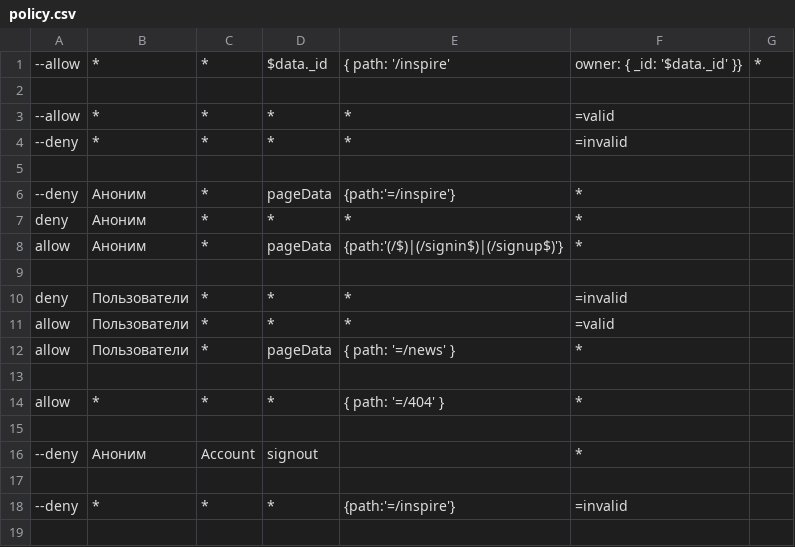
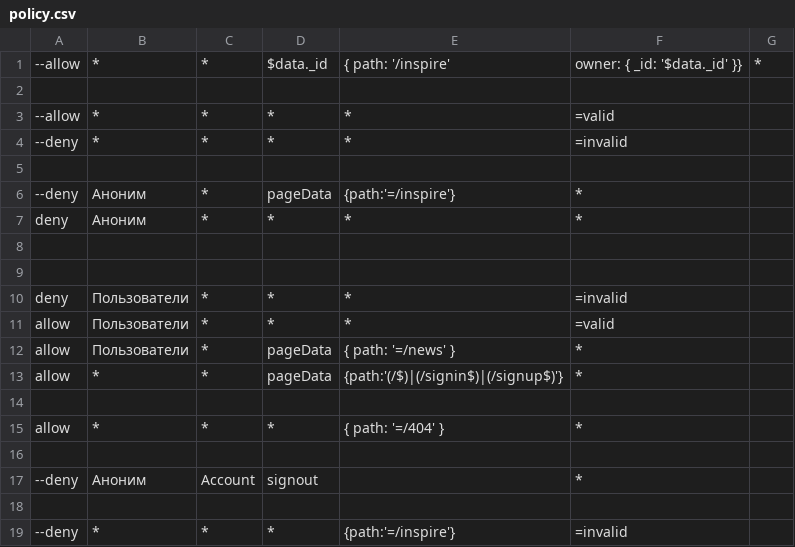
Before and after one commit to Uburoid/template.nuxt, a CSV file: security/policy.csv, drawn as a sheet; the diff names each change by its address in the sheet, - before the commit and + after, or states it on an @@ line.

```diff
--- a/security/policy.csv
+++ b/security/policy.csv
-row 8: allow | Аноним | * | pageData | {path:'(/$)|(/signin$)|(/signup$)'} | *
+row 8: (empty)
+row 13: allow | * | * | pageData | {path:'(/$)|(/signin$)|(/signup$)'} | *
```
Also changed, not shown: 3 other files.
